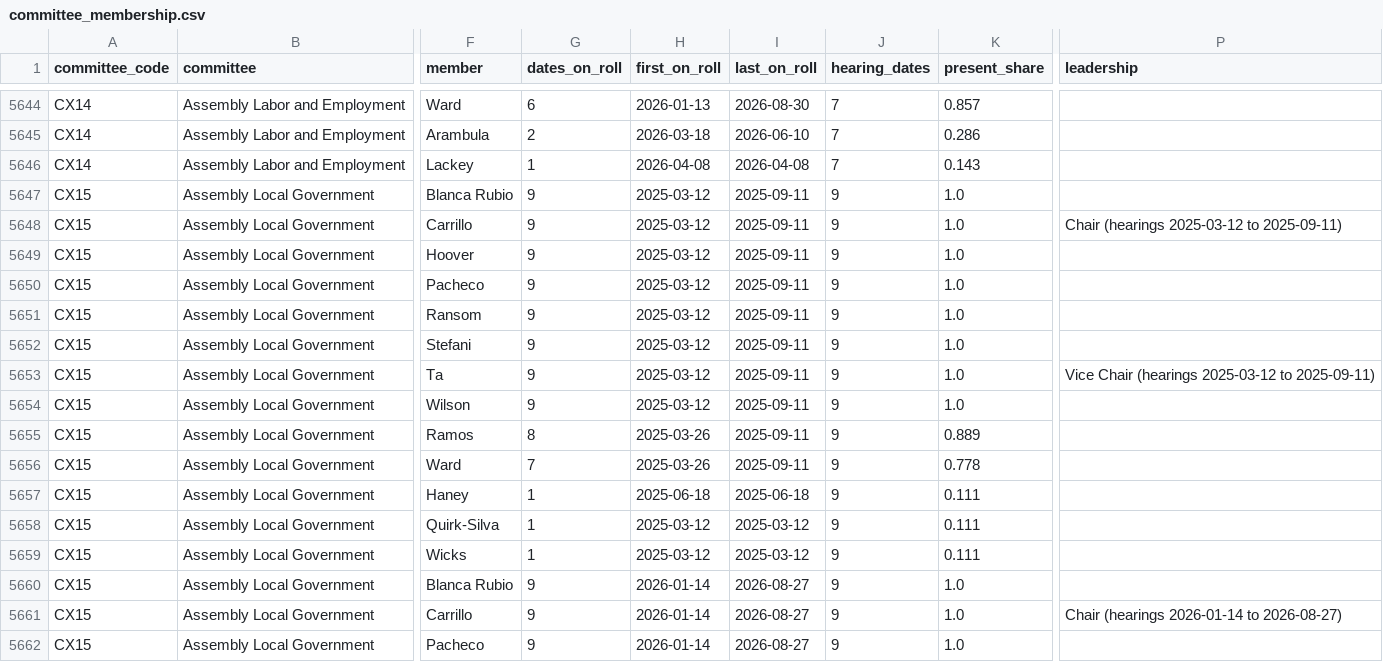
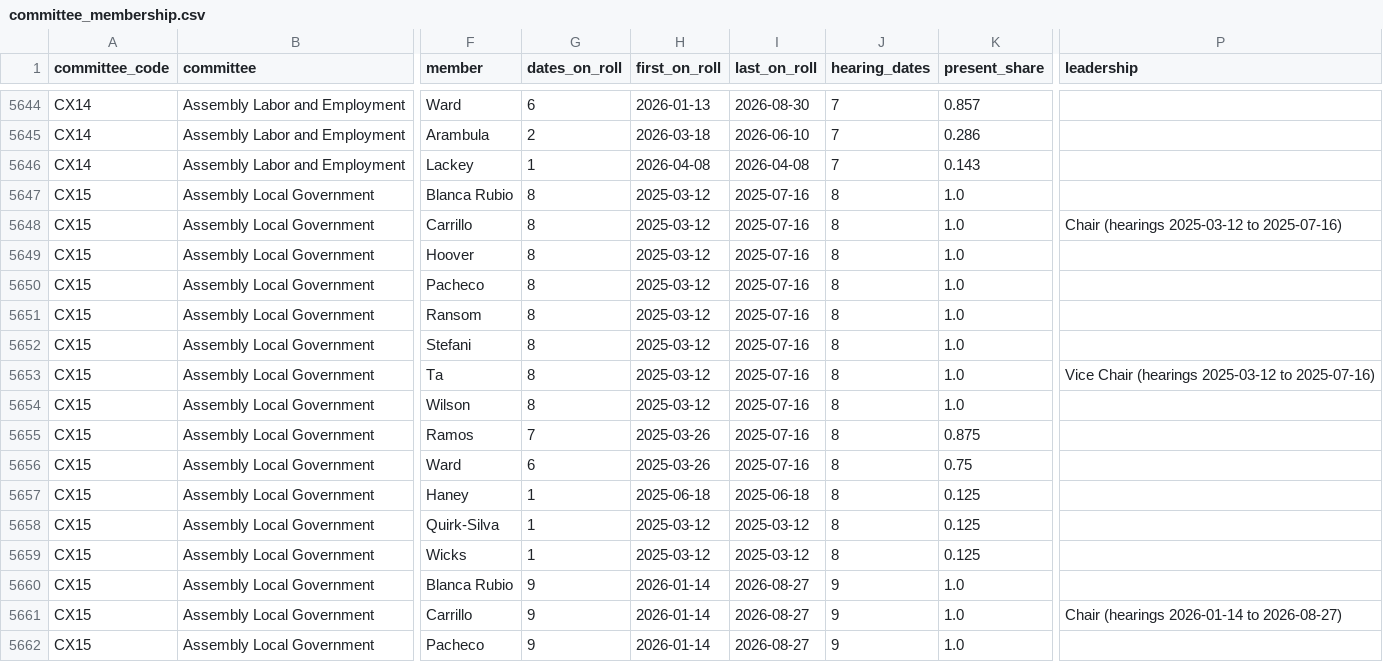
Before and after one commit to jasontso2939/capitol-odds, a CSV file: data/processed/committee_membership.csv, drawn as a sheet; only a part is shown, gaps mark what is left out; the diff names each change by its address in the sheet, - before the commit and + after, or states it on an @@ line.

```diff
--- a/data/processed/committee_membership.csv
+++ b/data/processed/committee_membership.csv
-G5647:G5654 (dates_on_roll): 9
+G5647:G5654 (dates_on_roll): 8
-I5647:I5656 (last_on_roll): 2025-09-11
+I5647:I5656 (last_on_roll): 2025-07-16
-J5647:J5659 (hearing_dates): 9
+J5647:J5659 (hearing_dates): 8
-P5648 (leadership): Chair (hearings 2025-03-12 to 2025-09-11)
+P5648 (leadership): Chair (hearings 2025-03-12 to 2025-07-16)
-P5653 (leadership): …2025-03-12 to 2025-09-11)
+P5653 (leadership): …2025-03-12 to 2025-07-16)
-G5655 (dates_on_roll): 8
+G5655 (dates_on_roll): 7
-K5655 (present_share): 0.889
+K5655 (present_share): 0.875
-G5656 (dates_on_roll): 7
+G5656 (dates_on_roll): 6
-K5656 (present_share): 0.778
+K5656 (present_share): 0.75
-K5657:K5659 (present_share): 0.111
+K5657:K5659 (present_share): 0.125
```
Also changed, not shown: data/processed/committee_chairs_by_year.csv, data/processed/committee_leadership.csv, 24 other files.
